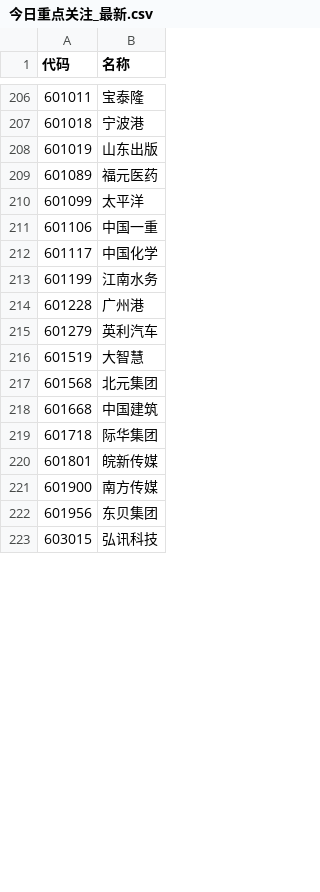
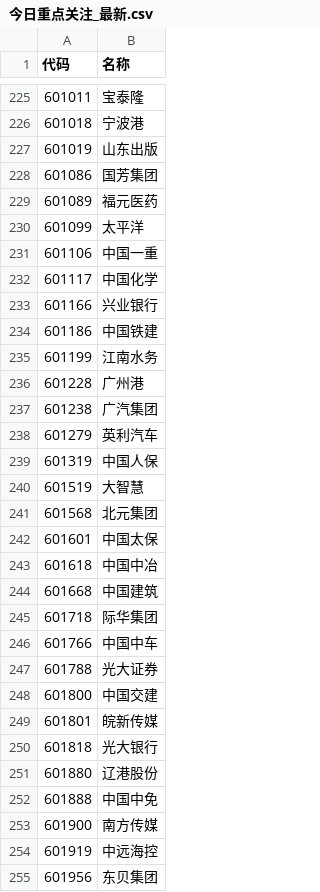
Before and after one commit to ttsgoflex1999/quant-radar, a CSV file: 今日重点关注_最新.csv, drawn as a sheet; only a part is shown, gaps mark what is left out; the shorter side is filled out with more unchanged rows; the diff covers the shown part only.

```diff
--- a/今日重点关注_最新.csv
+++ b/今日重点关注_最新.csv
@@ -208,2 +227,3 @@
 601019,山东出版
+601086,国芳集团
 601089,福元医药
@@ -212,11 +232,24 @@
 601117,中国化学
+601166,兴业银行
+601186,中国铁建
 601199,江南水务
 601228,广州港
+601238,广汽集团
 601279,英利汽车
+601319,中国人保
 601519,大智慧
 601568,北元集团
+601601,中国太保
+601618,中国中冶
 601668,中国建筑
 601718,际华集团
+601766,中国中车
+601788,光大证券
+601800,中国交建
 601801,皖新传媒
+601818,光大银行
+601880,辽港股份
+601888,中国中免
 601900,南方传媒
+601919,中远海控
 601956,东贝集团
```
Also changed, not shown: 42 added rows, 17 removed rows and 5 moved rows elsewhere in this file, 1 other file.
